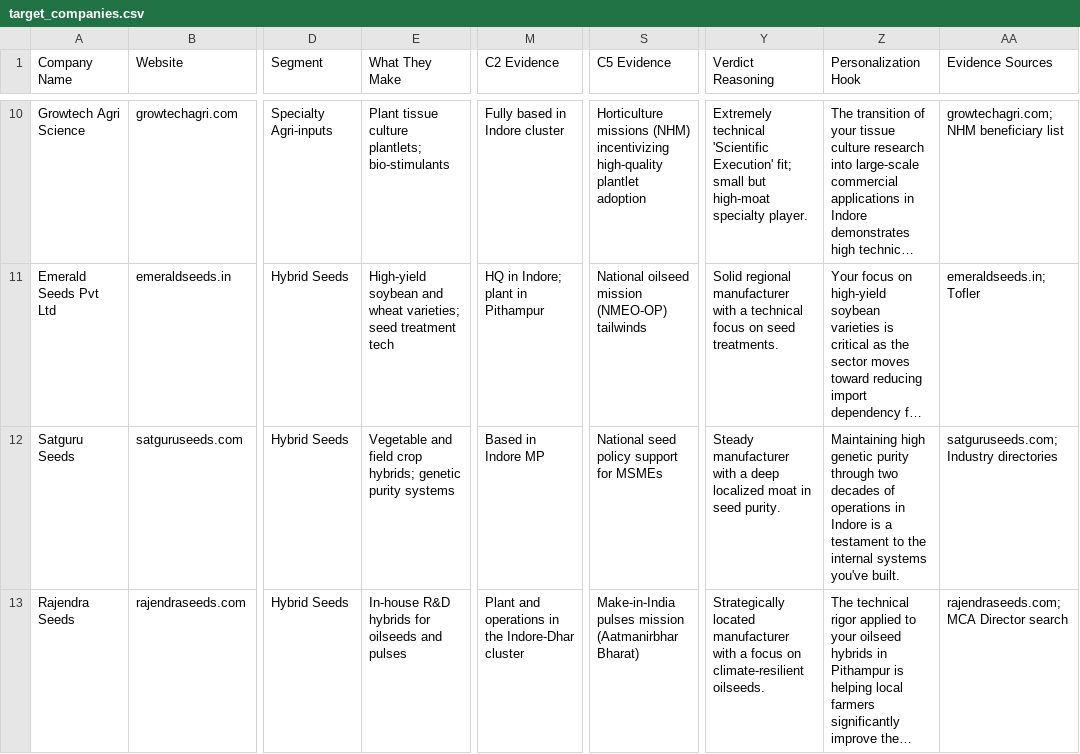
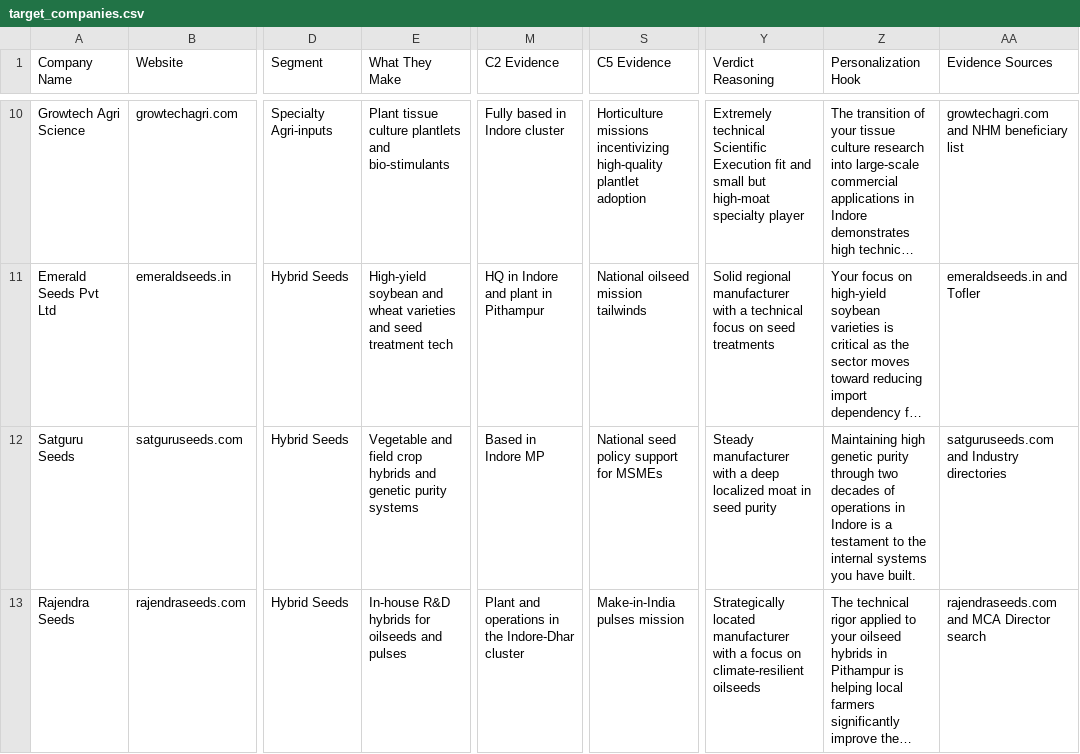
Before and after one commit to knight13-1/DeepThought-Business-Analytics-Assignment, a CSV file: target_companies.csv, drawn as a sheet; only a part is shown, gaps mark what is left out; long unchanged cells end in …; the diff covers the shown part only; the diff names each change by its address in the sheet, - before the commit and + after, or states it on an @@ line.

```diff
--- a/target_companies.csv
+++ b/target_companies.csv
-E10 (What They Make): …tissue culture plantlets; bio-stimulants
+E10 (What They Make): …tissue culture plantlets and bio-stimulants
-S10 (C5 Evidence): Horticulture missions (NHM) incentivizing high-quality…
+S10 (C5 Evidence): Horticulture missions incentivizing high-quality…
-Y10 (Verdict Reasoning): Extremely technical 'Scientific Execution' fit; small but high-moat specialty player.
+Y10 (Verdict Reasoning): Extremely technical Scientific Execution fit and small but high-moat specialty player
-AA10 (Evidence Sources): growtechagri.com; NHM beneficiary list
+AA10 (Evidence Sources): growtechagri.com and NHM beneficiary list
-E11 (What They Make): …and wheat varieties; seed treatment…
+E11 (What They Make): …and wheat varieties and seed treatment…
-M11 (C2 Evidence): HQ in Indore; plant in Pithampur
+M11 (C2 Evidence): HQ in Indore and plant in Pithampur
-S11 (C5 Evidence): National oilseed mission (NMEO-OP) tailwinds
+S11 (C5 Evidence): National oilseed mission tailwinds
-Y11 (Verdict Reasoning): …on seed treatments.
+Y11 (Verdict Reasoning): …on seed treatments
-AA11 (Evidence Sources): emeraldseeds.in; Tofler
+AA11 (Evidence Sources): emeraldseeds.in and Tofler
-E12 (What They Make): …field crop hybrids; genetic purity…
+E12 (What They Make): …field crop hybrids and genetic purity…
-Y12 (Verdict Reasoning): …in seed purity.
+Y12 (Verdict Reasoning): …in seed purity
-Z12 (Personalization Hook): …internal systems you've built.
+Z12 (Personalization Hook): …internal systems you have built.
-AA12 (Evidence Sources): satguruseeds.com; Industry directories
+AA12 (Evidence Sources): satguruseeds.com and Industry directories
-S13 (C5 Evidence): Make-in-India pulses mission (Aatmanirbhar Bharat)
+S13 (C5 Evidence): Make-in-India pulses mission
-Y13 (Verdict Reasoning): …on climate-resilient oilseeds.
+Y13 (Verdict Reasoning): …on climate-resilient oilseeds
-AA13 (Evidence Sources): rajendraseeds.com; MCA Director search
+AA13 (Evidence Sources): rajendraseeds.com and MCA Director search
```
Also changed, not shown: 80 edited cells elsewhere in this file.
